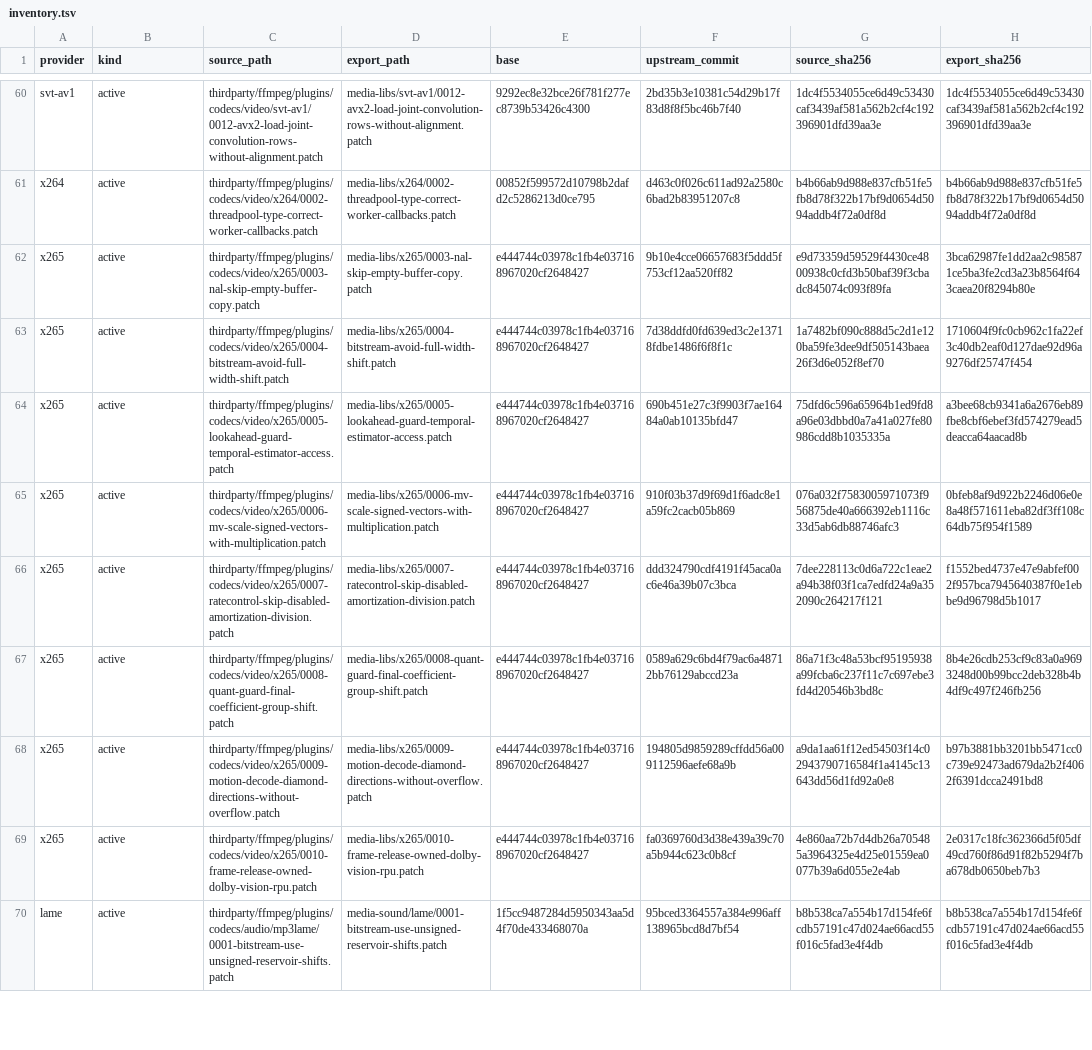
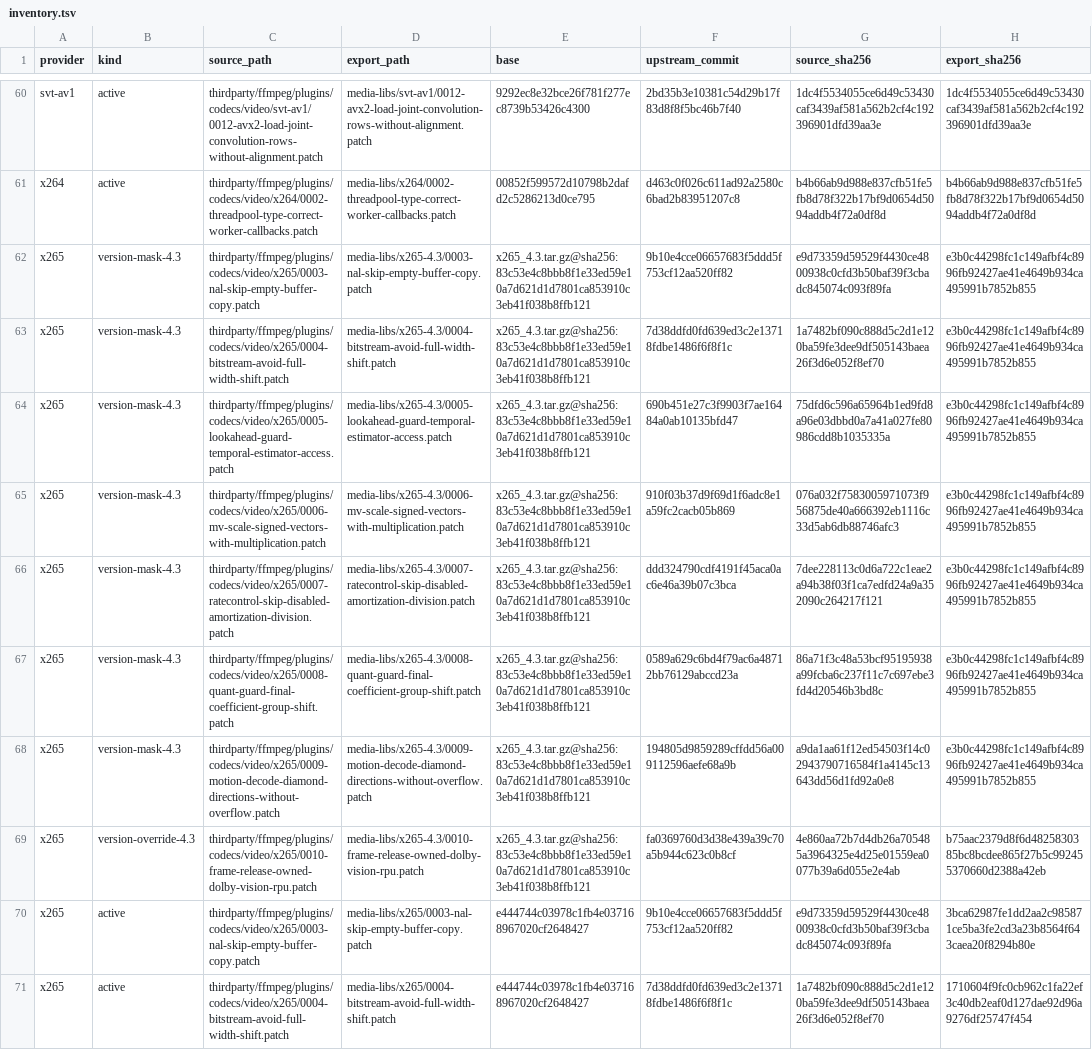
Before and after one commit to StormBytePP/StormByte.Repository.Patches, a TSV file: doc/multimedia-audit/inventory.tsv, drawn as a sheet; only a part is shown, gaps mark what is left out; the shorter side is filled out with more unchanged rows; the diff names each change by its address in the sheet, - before the commit and + after, or states it on an @@ line.

Commit message:
Adapt audit patches to Gentoo x265 4.3

```diff
--- a/doc/multimedia-audit/inventory.tsv
+++ b/doc/multimedia-audit/inventory.tsv
+row 62: x265 | version-mask-4.3 | thirdparty/ffmpeg/plugins/codecs/video/x265/0003-nal-skip-empty-buffer-copy.patch | media-libs/x265-4.3/0003-nal-skip-empty-buffer-copy.patch | x265_4.3.tar.gz@sha256:83c53e4c8bbb8f1e33ed59e10a7d621d1d7801ca853910c3eb41f038b8ffb121 | 9b10e4cce06657683f5ddd5f753cf12aa520ff82 | e9d73359d59529f4430ce4800938c0cfd3b50baf39f3cbadc845074c093f89fa | e3b0c44298fc1c149afbf4c8996fb92427ae41e4649b934ca495991b7852b855
+row 63: x265 | version-mask-4.3 | thirdparty/ffmpeg/plugins/codecs/video/x265/0004-bitstream-avoid-full-width-shift.patch | media-libs/x265-4.3/0004-bitstream-avoid-full-width-shift.patch | x265_4.3.tar.gz@sha256:83c53e4c8bbb8f1e33ed59e10a7d621d1d7801ca853910c3eb41f038b8ffb121 | 7d38ddfd0fd639ed3c2e13718fdbe1486f6f8f1c | 1a7482bf090c888d5c2d1e120ba59fe3dee9df505143baea26f3d6e052f8ef70 | e3b0c44298fc1c149afbf4c8996fb92427ae41e4649b934ca495991b7852b855
+row 64: x265 | version-mask-4.3 | thirdparty/ffmpeg/plugins/codecs/video/x265/0005-lookahead-guard-temporal-estimator-access.patch | media-libs/x265-4.3/0005-lookahead-guard-temporal-estimator-access.patch | x265_4.3.tar.gz@sha256:83c53e4c8bbb8f1e33ed59e10a7d621d1d7801ca853910c3eb41f038b8ffb121 | 690b451e27c3f9903f7ae16484a0ab10135bfd47 | 75dfd6c596a65964b1ed9fd8a96e03dbbd0a7a41a027fe80986cdd8b1035335a | e3b0c44298fc1c149afbf4c8996fb92427ae41e4649b934ca495991b7852b855
+row 65: x265 | version-mask-4.3 | thirdparty/ffmpeg/plugins/codecs/video/x265/0006-mv-scale-signed-vectors-with-multiplication.patch | media-libs/x265-4.3/0006-mv-scale-signed-vectors-with-multiplication.patch | x265_4.3.tar.gz@sha256:83c53e4c8bbb8f1e33ed59e10a7d621d1d7801ca853910c3eb41f038b8ffb121 | 910f03b37d9f69d1f6adc8e1a59fc2cacb05b869 | 076a032f7583005971073f956875de40a666392eb1116c33d5ab6db88746afc3 | e3b0c44298fc1c149afbf4c8996fb92427ae41e4649b934ca495991b7852b855
+row 66: x265 | version-mask-4.3 | thirdparty/ffmpeg/plugins/codecs/video/x265/0007-ratecontrol-skip-disabled-amortization-division.patch | media-libs/x265-4.3/0007-ratecontrol-skip-disabled-amortization-division.patch | x265_4.3.tar.gz@sha256:83c53e4c8bbb8f1e33ed59e10a7d621d1d7801ca853910c3eb41f038b8ffb121 | ddd324790cdf4191f45aca0ac6e46a39b07c3bca | 7dee228113c0d6a722c1eae2a94b38f03f1ca7edfd24a9a352090c264217f121 | e3b0c44298fc1c149afbf4c8996fb92427ae41e4649b934ca495991b7852b855
+row 67: x265 | version-mask-4.3 | thirdparty/ffmpeg/plugins/codecs/video/x265/0008-quant-guard-final-coefficient-group-shift.patch | media-libs/x265-4.3/0008-quant-guard-final-coefficient-group-shift.patch | x265_4.3.tar.gz@sha256:83c53e4c8bbb8f1e33ed59e10a7d621d1d7801ca853910c3eb41f038b8ffb121 | 0589a629c6bd4f79ac6a48712bb76129abccd23a | 86a71f3c48a53bcf95195938a99fcba6c237f11c7c697ebe3fd4d20546b3bd8c | e3b0c44298fc1c149afbf4c8996fb92427ae41e4649b934ca495991b7852b855
+row 68: x265 | version-mask-4.3 | thirdparty/ffmpeg/plugins/codecs/video/x265/0009-motion-decode-diamond-directions-without-overflow.patch | media-libs/x265-4.3/0009-motion-decode-diamond-directions-without-overflow.patch | x265_4.3.tar.gz@sha256:83c53e4c8bbb8f1e33ed59e10a7d621d1d7801ca853910c3eb41f038b8ffb121 | 194805d9859289cffdd56a009112596aefe68a9b | a9da1aa61f12ed54503f14c02943790716584f1a4145c13643dd56d1fd92a0e8 | e3b0c44298fc1c149afbf4c8996fb92427ae41e4649b934ca495991b7852b855
+row 69: x265 | version-override-4.3 | thirdparty/ffmpeg/plugins/codecs/video/x265/0010-frame-release-owned-dolby-vision-rpu.patch | media-libs/x265-4.3/0010-frame-release-owned-dolby-vision-rpu.patch | x265_4.3.tar.gz@sha256:83c53e4c8bbb8f1e33ed59e10a7d621d1d7801ca853910c3eb41f038b8ffb121 | fa0369760d3d38e439a39c70a5b944c623c0b8cf | 4e860aa72b7d4db26a705485a3964325e4d25e01559ea0077b39a6d055e2e4ab | b75aac2379d8f6d4825830385bc8bcdee865f27b5c992455370660d2388a42eb
```
Also changed, not shown: 9 other files.
